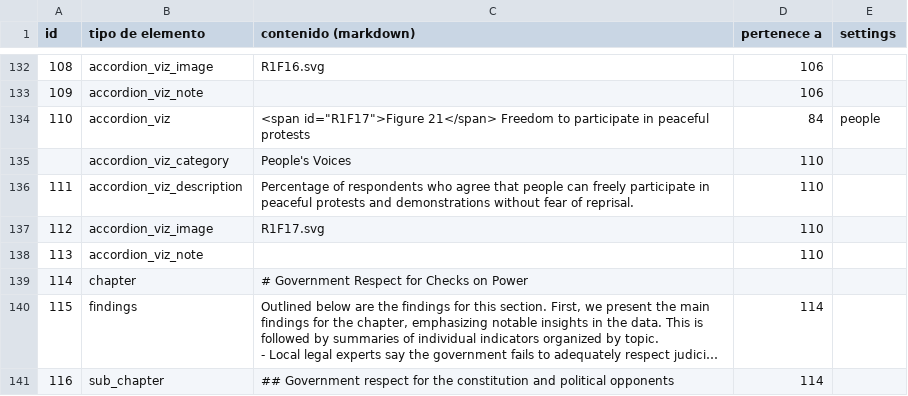
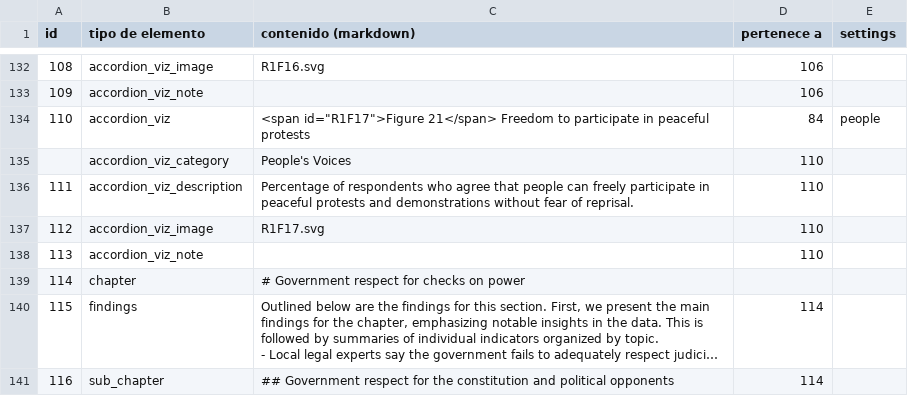
Before and after one commit to WJP-DAU/eu-thematic-reports, a CSV file: html/R1/R1-csv-schema-html-version.csv, drawn as a sheet; only a part is shown, gaps mark what is left out; long unchanged cells end in …; the diff covers the shown part only; the diff names each change by its address in the sheet, - before the commit and + after, or states it on an @@ line.

```diff
--- a/html/R1/R1-csv-schema-html-version.csv
+++ b/html/R1/R1-csv-schema-html-version.csv
-C139 (contenido (markdown)): # Government Respect for Checks on Power
+C139 (contenido (markdown)): # Government respect for checks on power
```
Also changed, not shown: 7 edited cells elsewhere in this file, html/R1/R1-csv-schema-pdf-version.csv, html/R2/R2-csv-schema-html-version.csv, 8 other files.
